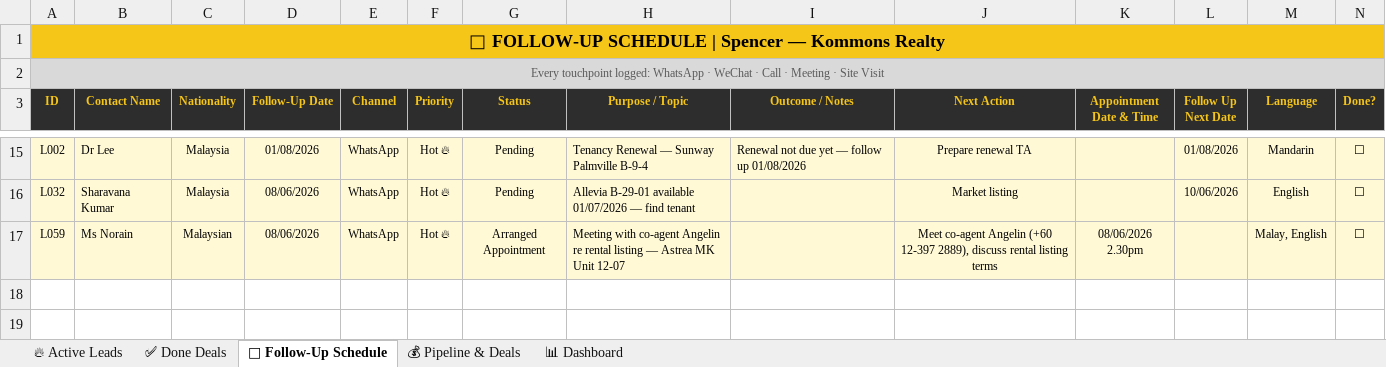
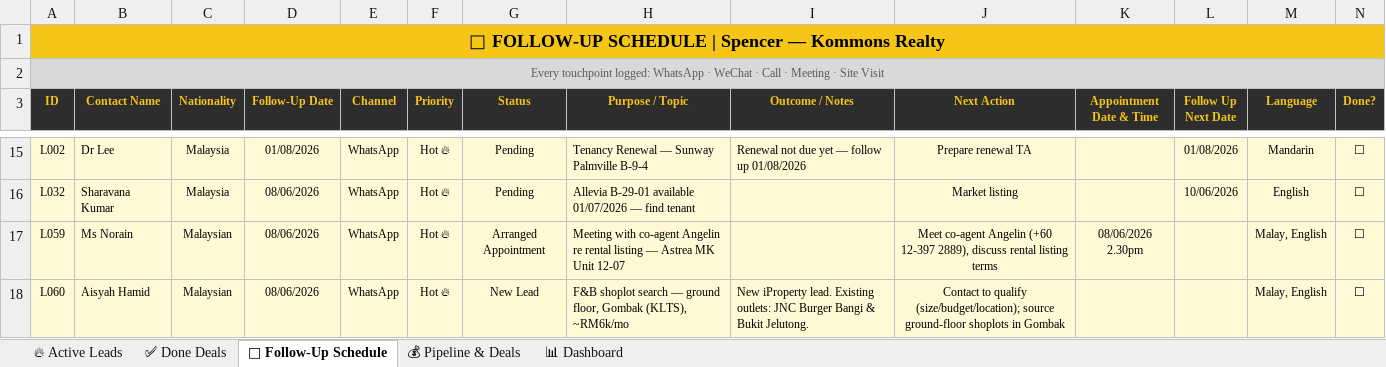
Before and after one commit to Spencerr2626/Spencer, an Excel workbook: references/crm/Spencer_Kommons_CRM_v3.xlsx, sheet 📅 Follow-Up Schedule, drawn as a sheet; only a part is shown, gaps mark what is left out; values as stored, in another font and other column widths than the file's, no borders; charts and pictures not drawn; rows hold the shown columns only; the diff names each change by its address in the sheet, - before the commit and + after, or states it on an @@ line.

```diff
--- a/references/crm/Spencer_Kommons_CRM_v3.xlsx (sheet 📅 Follow-Up Schedule)
+++ b/references/crm/Spencer_Kommons_CRM_v3.xlsx (sheet 📅 Follow-Up Schedule)
+row 18: L060 | Aisyah Hamid | Malaysian | 08/06/2026 | WhatsApp | Hot 🔥 | New Lead | F&B shoplot search — ground floor, Gombak (KLTS), ~RM6k/mo | New iProperty lead. Existing outlets: JNC Burger Bangi & Bukit Jelutong. | Contact to qualify (size/budget/location); source ground-floor shoplots in Gombak |  |  | Malay, English | ☐
```
Also changed, not shown: sheet 🔥 Active Leads, sheet 📊 Dashboard.
